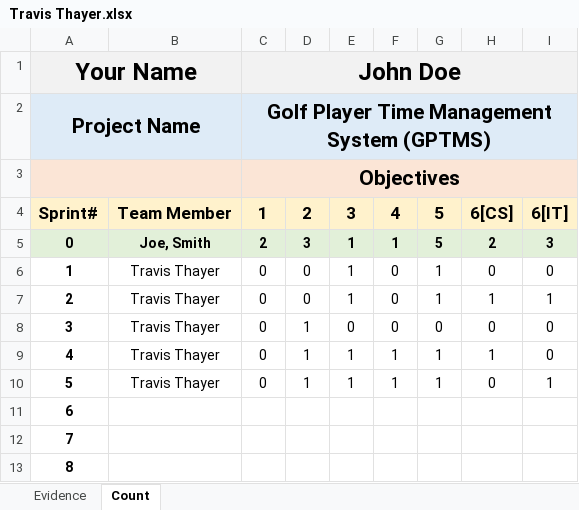
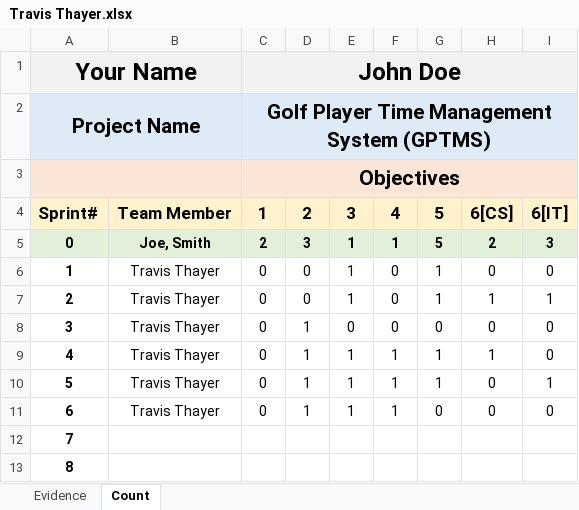
Before and after one commit to ON3B3AN/GPTMS, an Excel workbook: docs/efforts/Travis Thayer.xlsx, sheet Count, drawn as a sheet; values as stored, in another font and other column widths than the file's, no borders; removed rows and columns are numbered as before the commit, all else as after; the diff names each change by its address in the sheet, - before the commit and + after, or states it on an @@ line.

Commit message:
Update work effort log

```diff
--- a/docs/efforts/Travis Thayer.xlsx (sheet Count)
+++ b/docs/efforts/Travis Thayer.xlsx (sheet Count)
+row 11: 6 | Travis Thayer | 0 | 1 | 1 | 1 | 0 | 0 | 0
@@ column A renumbered between rows 12 and 13 @@
-row 13: 8
```
Also changed, not shown: sheet Evidence.
